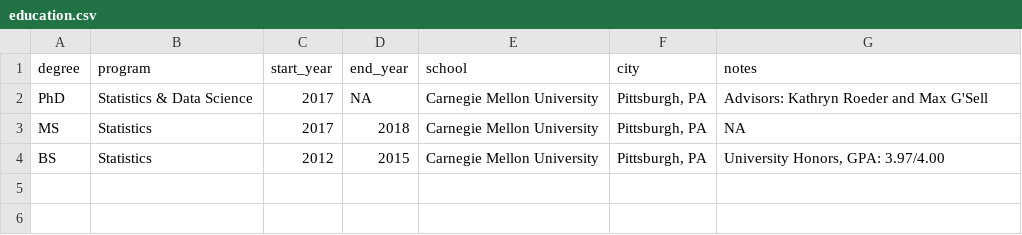
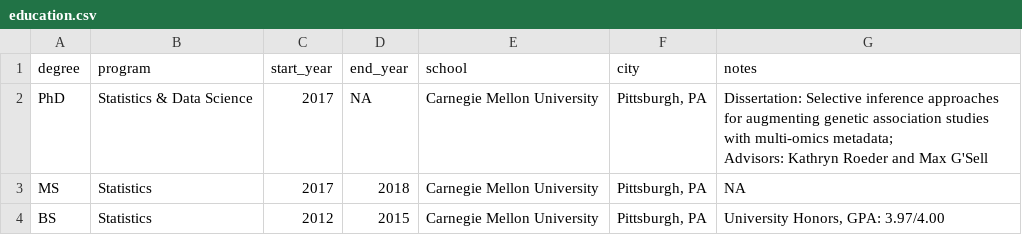
Before and after one commit to ryurko/my-cv, a CSV file: data/education.csv, drawn as a sheet.

```diff
--- a/data/education.csv
+++ b/data/education.csv
@@ -1,3 +1,4 @@
 degree,program,start_year,end_year,school,city,notes
-PhD,Statistics & Data Science,2017,NA,Carnegie Mellon University,"Pittsburgh, PA",Advisors: Kathryn Roeder and Max G'Sell
+PhD,Statistics & Data Science,2017,NA,Carnegie Mellon University,"Pittsburgh, PA","Dissertation: Selective inference approaches for augmenting genetic association studies with multi-omics metadata;
+Advisors: Kathryn Roeder and Max G'Sell"
 MS,Statistics,2017,2018,Carnegie Mellon University,"Pittsburgh, PA",NA
```
Also changed, not shown: data/industry.csv, data/professional_service.csv, 6 other files.
